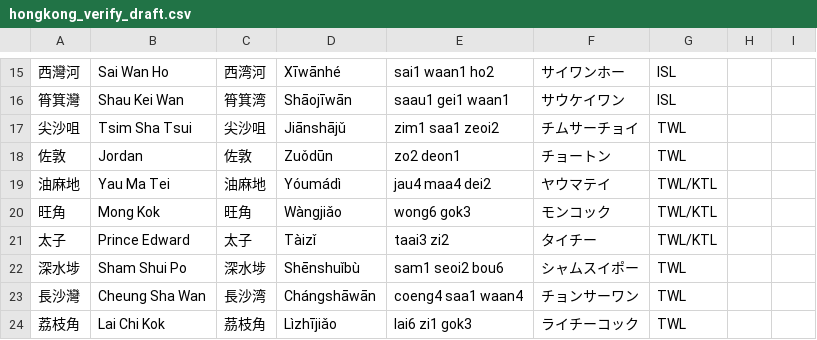
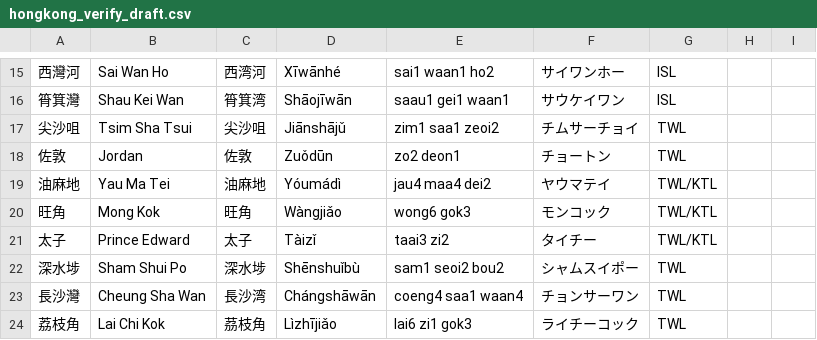
Before and after one commit to oer-afk/Metro-Map, a CSV file: reports/hongkong_verify_draft.csv, drawn as a sheet; only a part is shown, gaps mark what is left out.

```diff
--- a/reports/hongkong_verify_draft.csv
+++ b/reports/hongkong_verify_draft.csv
@@ -21,3 +21,3 @@
 太子,Prince Edward,太子,Tàizǐ,taai3 zi2,タイチー,TWL/KTL,,
-深水埗,Sham Shui Po,深水埗,Shēnshuǐbù,sam1 seoi2 bou6,シャムスイポー,TWL,,
+深水埗,Sham Shui Po,深水埗,Shēnshuǐbù,sam1 seoi2 bou2,シャムスイポー,TWL,,
 長沙灣,Cheung Sha Wan,長沙湾,Chángshāwān,coeng4 saa1 waan4,チョンサーワン,TWL,,
```
Also changed, not shown: overrides/verified_hongkong.csv, reports/hongkong_stations.csv, 8 other files.
